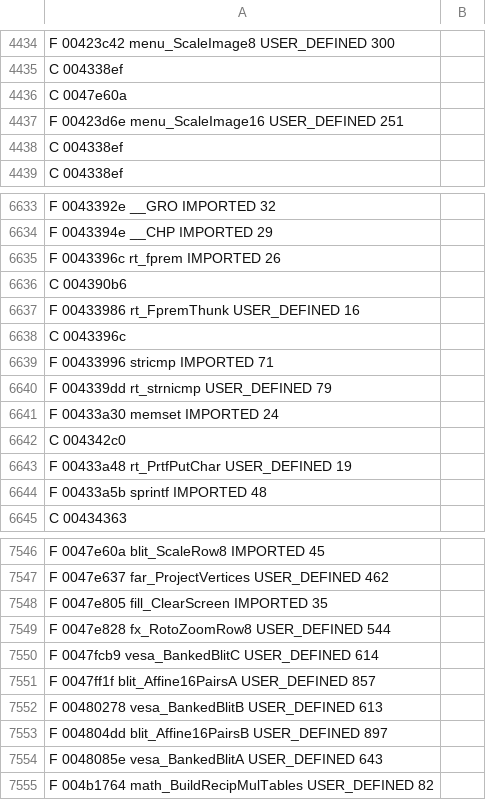
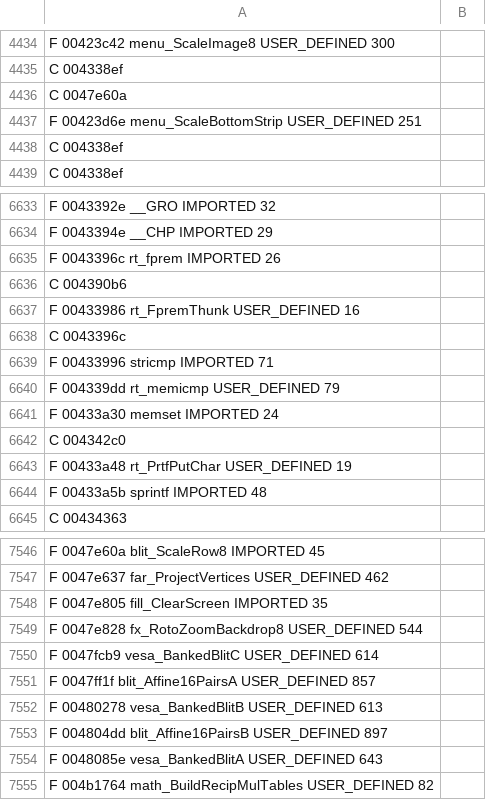
Before and after one commit to indieindie7/scorcher-decomp, a TSV file: ghidra/funcinfo_SCORWIN.tsv, drawn as a sheet; only a part is shown, gaps mark what is left out.

```diff
--- a/ghidra/funcinfo_SCORWIN.tsv
+++ b/ghidra/funcinfo_SCORWIN.tsv
@@ -4436,3 +4436,3 @@ C 004338ef
 C 0047e60a
-F 00423d6e menu_ScaleImage16 USER_DEFINED 251
+F 00423d6e menu_ScaleBottomStrip USER_DEFINED 251
 C 004338ef
@@ -6639,3 +6639,3 @@ C 0043396c
 F 00433996 stricmp IMPORTED 71
-F 004339dd rt_strnicmp USER_DEFINED 79
+F 004339dd rt_memicmp USER_DEFINED 79
 F 00433a30 memset IMPORTED 24
@@ -7548,3 +7548,3 @@ F 0047e637 far_ProjectVertices USER_DEFINED 462
 F 0047e805 fill_ClearScreen IMPORTED 35
-F 0047e828 fx_RotoZoomRow8 USER_DEFINED 544
+F 0047e828 fx_RotoZoomBackdrop8 USER_DEFINED 544
 F 0047fcb9 vesa_BankedBlitC USER_DEFINED 614
```
Also changed, not shown: ghidra/funcinfo_scordos.tsv, 2 other files.
